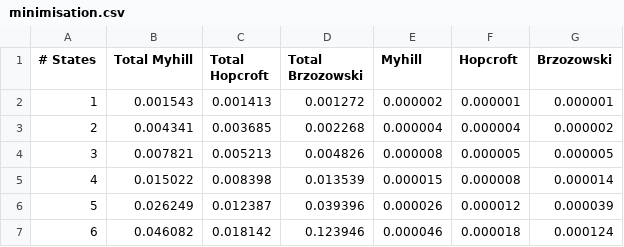
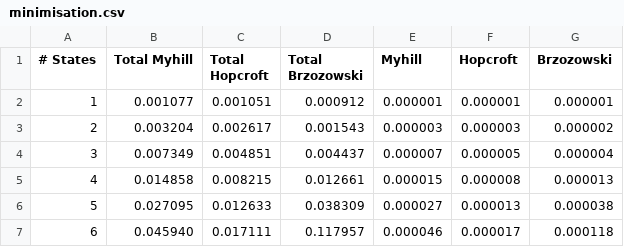
Before and after one commit to toodom02/ocamlregextkit, a CSV file: testing/results/minimisation.csv, drawn as a sheet; only a part is shown; the diff covers the shown part only.

```diff
--- a/testing/results/minimisation.csv
+++ b/testing/results/minimisation.csv
@@ -1,7 +1,7 @@
 # States,Total Myhill,Total Hopcroft,Total Brzozowski,Myhill,Hopcroft,Brzozowski
-1,0.001543,0.001413,0.001272,0.000002,0.000001,0.000001
-2,0.004341,0.003685,0.002268,0.000004,0.000004,0.000002
-3,0.007821,0.005213,0.004826,0.000008,0.000005,0.000005
-4,0.015022,0.008398,0.013539,0.000015,0.000008,0.000014
-5,0.026249,0.012387,0.039396,0.000026,0.000012,0.000039
-6,0.046082,0.018142,0.123946,0.000046,0.000018,0.000124
+1,0.001077,0.001051,0.000912,0.000001,0.000001,0.000001
+2,0.003204,0.002617,0.001543,0.000003,0.000003,0.000002
+3,0.007349,0.004851,0.004437,0.000007,0.000005,0.000004
+4,0.014858,0.008215,0.012661,0.000015,0.000008,0.000013
+5,0.027095,0.012633,0.038309,0.000027,0.000013,0.000038
+6,0.045940,0.017111,0.117957,0.000046,0.000017,0.000118
```
Also changed, not shown: 83 edited cells elsewhere in this file, testing/results/equivalence.csv, 12 other files.
